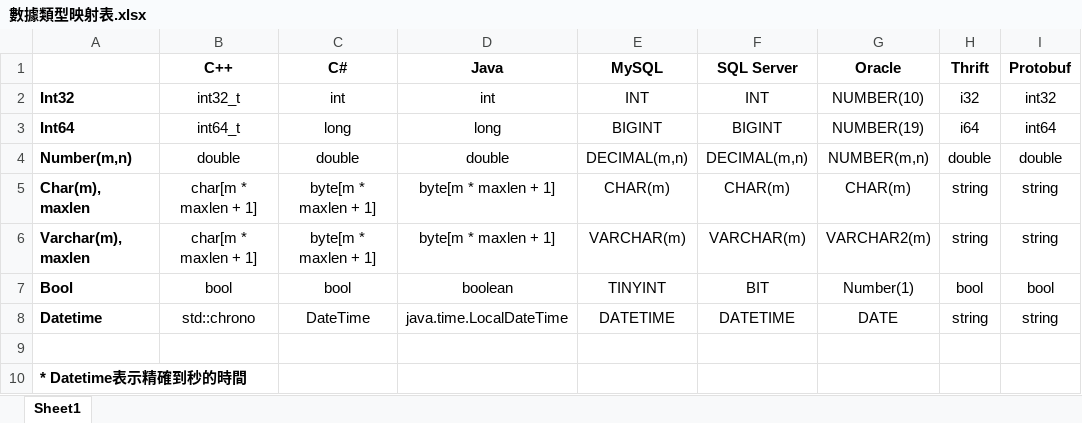
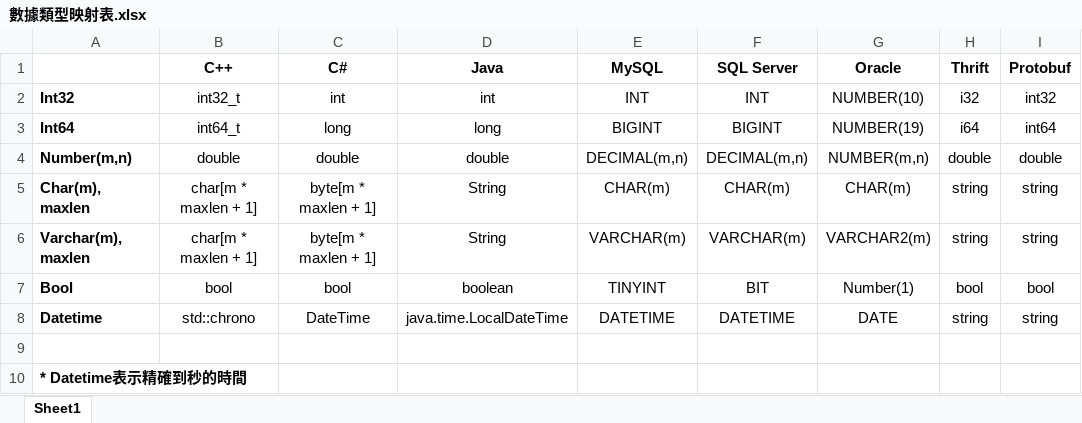
Before and after one commit to Ching-bit/DevHelper, an Excel workbook: 數據類型映射表.xlsx, sheet Sheet1, drawn as a sheet; values as stored, in another font and other column widths than the file's, no borders; the diff names each change by its address in the sheet, - before the commit and + after, or states it on an @@ line.

```diff
--- a/數據類型映射表.xlsx (sheet Sheet1)
+++ b/數據類型映射表.xlsx (sheet Sheet1)
-D5:D6 (Java): byte[m * maxlen + 1]
+D5:D6 (Java): String
```
Also changed, not shown: 16 other files.
